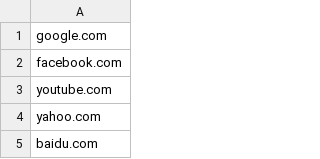
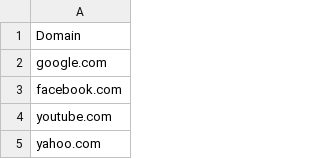
Before and after one commit to martineno/typegeist, a CSV file: assets/top1000.csv, drawn as a sheet; only a part is shown; the shorter side is filled out with more unchanged rows; the diff names each change by its address in the sheet, - before the commit and + after, or states it on an @@ line.

```diff
--- a/assets/top1000.csv
+++ b/assets/top1000.csv
+row 1: Domain
```
Also changed, not shown: 27 other files.
